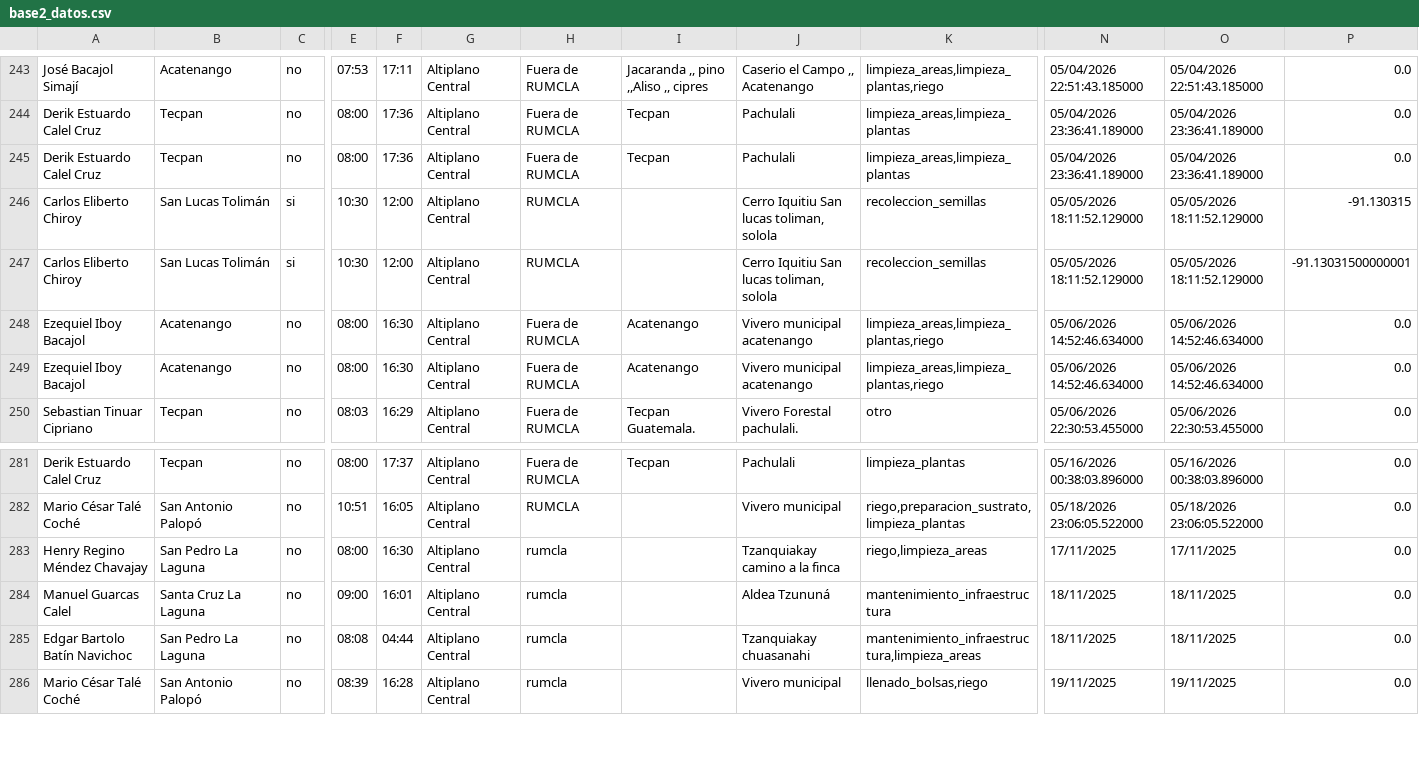
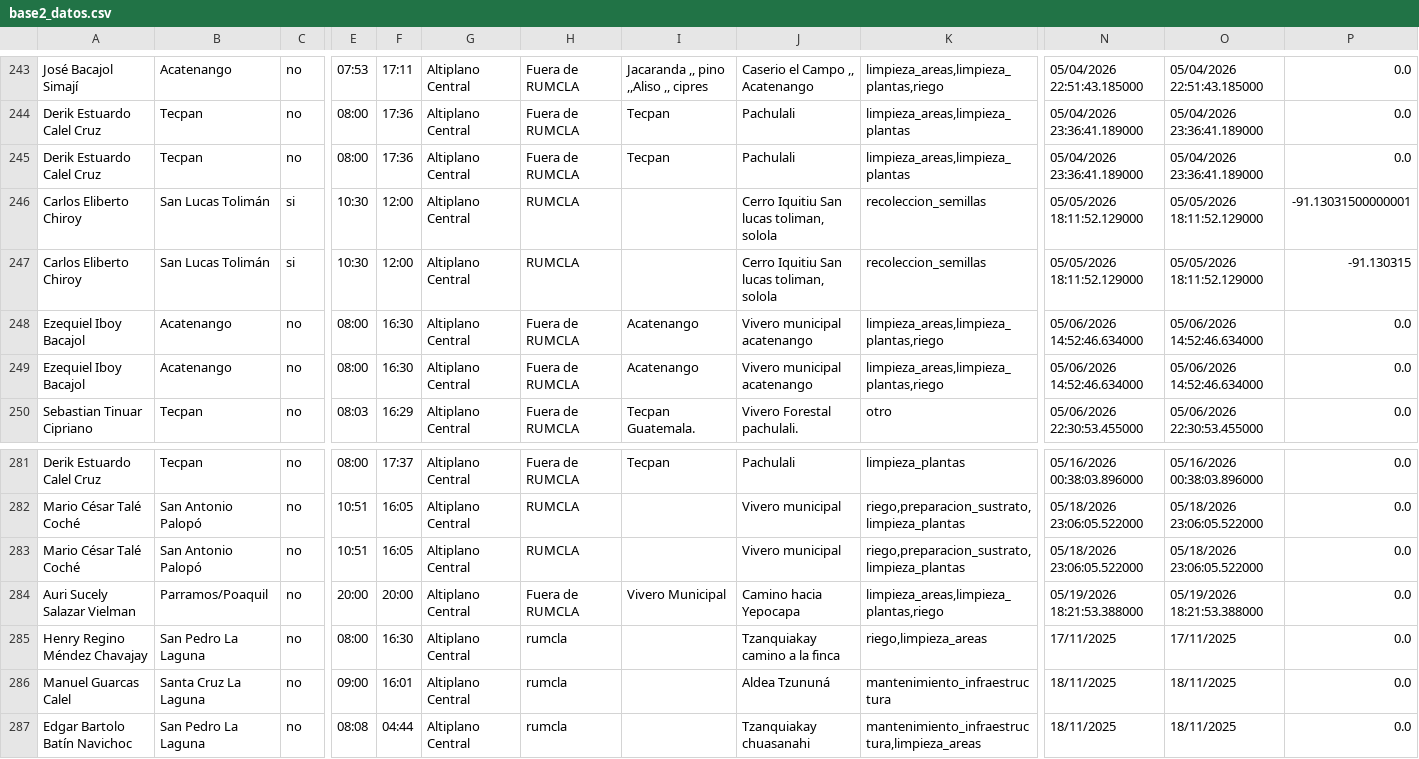
Before and after one commit to geograficaaala/guardarecursos_conap, a CSV file: docs/datos/base2_datos.csv, drawn as a sheet; only a part is shown, gaps mark what is left out; the shorter side is filled out with more unchanged rows; rows hold the shown columns only; the diff names each change by its address in the sheet, - before the commit and + after, or states it on an @@ line.

```diff
--- a/docs/datos/base2_datos.csv
+++ b/docs/datos/base2_datos.csv
@@ row 247 moved to row 246: Carlos Eliberto Chiroy @@
+row 283: Mario César Talé Coché | San Antonio Palopó | no | 10:51 | 16:05 | Altiplano Central | RUMCLA |  | Vivero municipal | riego,preparacion_sustrato,limpieza_plantas | 05/18/2026 23:06:05.522000 | 05/18/2026 23:06:05.522000 | 0.0
+row 284: Auri Sucely Salazar Vielman | Parramos/Poaquil | no | 20:00 | 20:00 | Altiplano Central | Fuera de RUMCLA | Vivero Municipal | Camino hacia Yepocapa | limpieza_areas,limpieza_plantas,riego | 05/19/2026 18:21:53.388000 | 05/19/2026 18:21:53.388000 | 0.0
```
